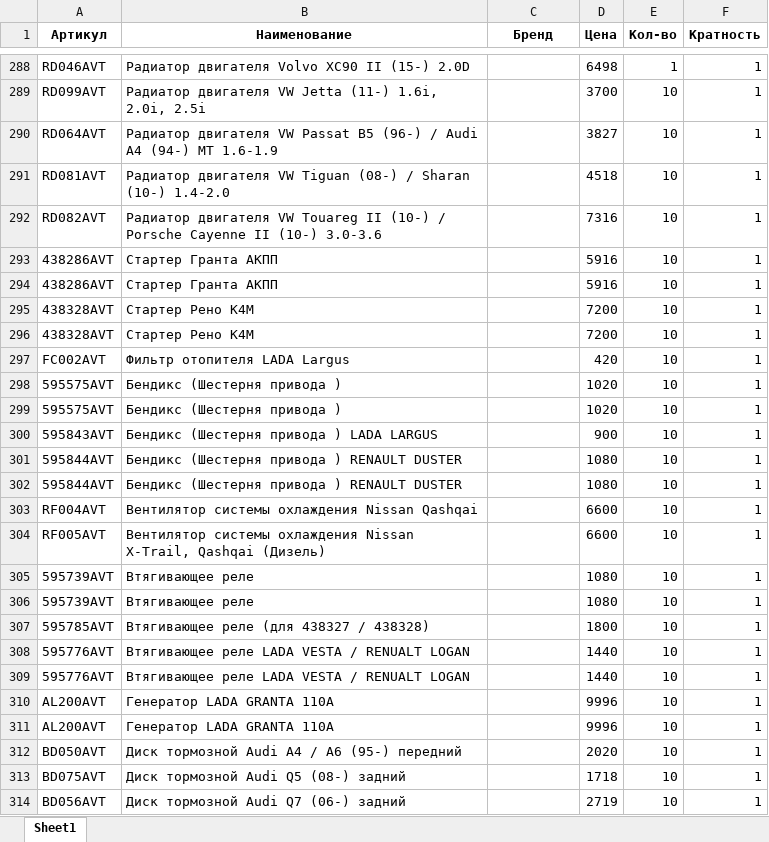
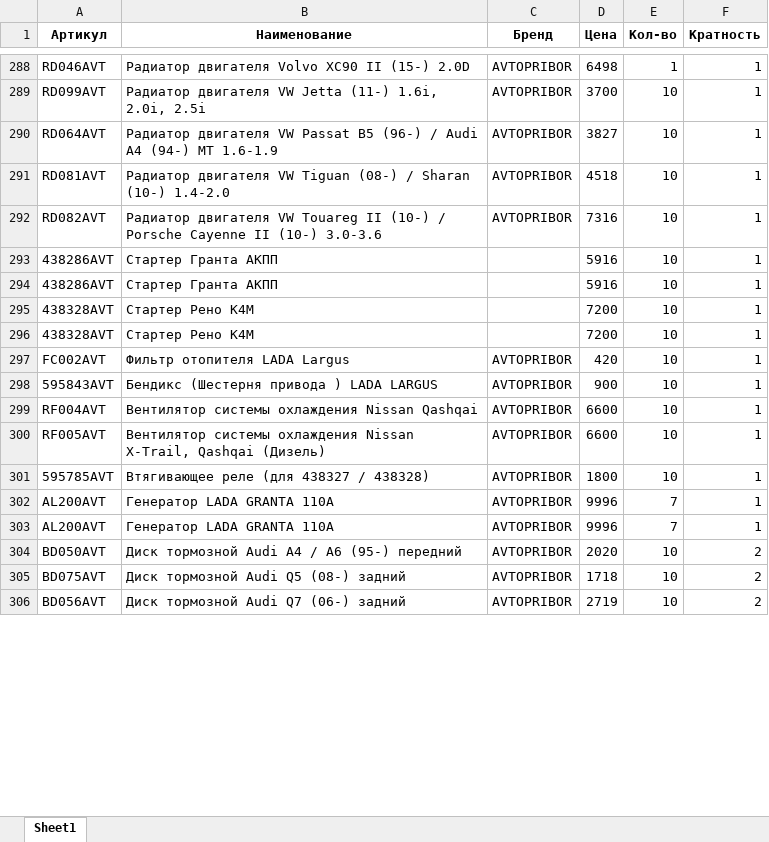
Before and after one commit to beton18/emex-co_project, an Excel workbook: price_for_emex.xlsx, sheet Sheet1, drawn as a sheet; only a part is shown, gaps mark what is left out; values as stored, in another font and other column widths than the file's, no borders; removed rows and columns are numbered as before the commit, all else as after; the diff covers the shown part only; the diff names each change by its address in the sheet, - before the commit and + after, or states it on an @@ line.

```diff
--- a/price_for_emex.xlsx (sheet Sheet1)
+++ b/price_for_emex.xlsx (sheet Sheet1)
-C288:C292 (Бренд): (empty)
+C288:C292 (Бренд): AVTOPRIBOR
-C297 (Бренд): (empty)
+C297 (Бренд): AVTOPRIBOR
-row 298: 595575AVT | Бендикс (Шестерня привода ) |  | 1020 | 10 | 1
-row 299: 595575AVT | Бендикс (Шестерня привода ) |  | 1020 | 10 | 1
-C298 (Бренд): (empty)
+C298 (Бренд): AVTOPRIBOR
-row 301: 595844AVT | Бендикс (Шестерня привода ) RENAULT DUSTER |  | 1080 | 10 | 1
-row 302: 595844AVT | Бендикс (Шестерня привода ) RENAULT DUSTER |  | 1080 | 10 | 1
-C299:C300 (Бренд): (empty)
+C299:C300 (Бренд): AVTOPRIBOR
-row 305: 595739AVT | Втягивающее реле |  | 1080 | 10 | 1
-row 306: 595739AVT | Втягивающее реле |  | 1080 | 10 | 1
-C301 (Бренд): (empty)
+C301 (Бренд): AVTOPRIBOR
-row 308: 595776AVT | Втягивающее реле LADA VESTA / RENUALT LOGAN |  | 1440 | 10 | 1
-row 309: 595776AVT | Втягивающее реле LADA VESTA / RENUALT LOGAN |  | 1440 | 10 | 1
-C302:C306 (Бренд): (empty)
+C302:C306 (Бренд): AVTOPRIBOR
-E302:E303 (Кол-во): 10
+E302:E303 (Кол-во): 7
-F304:F306 (Кратность): 1
+F304:F306 (Кратность): 2
```
Also changed, not shown: 8 added rows, 14 removed rows and 558 edited cells elsewhere in this sheet.
